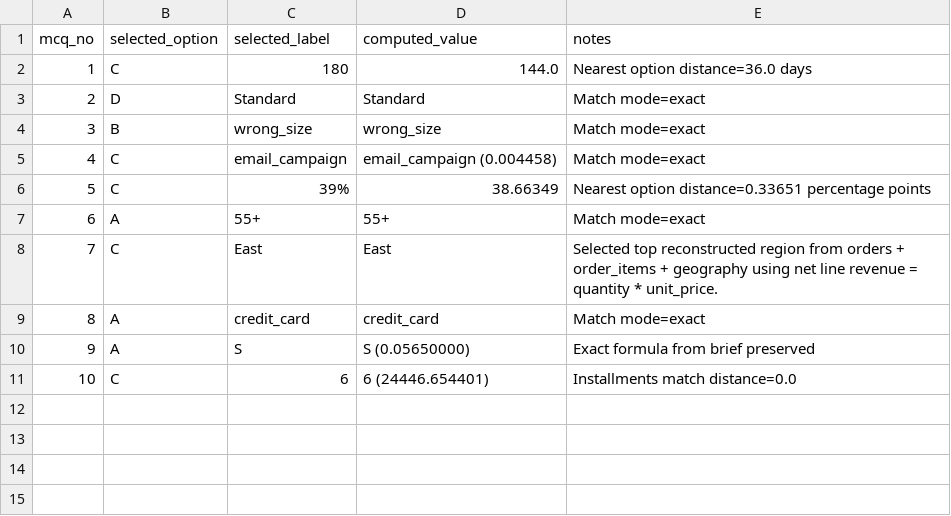
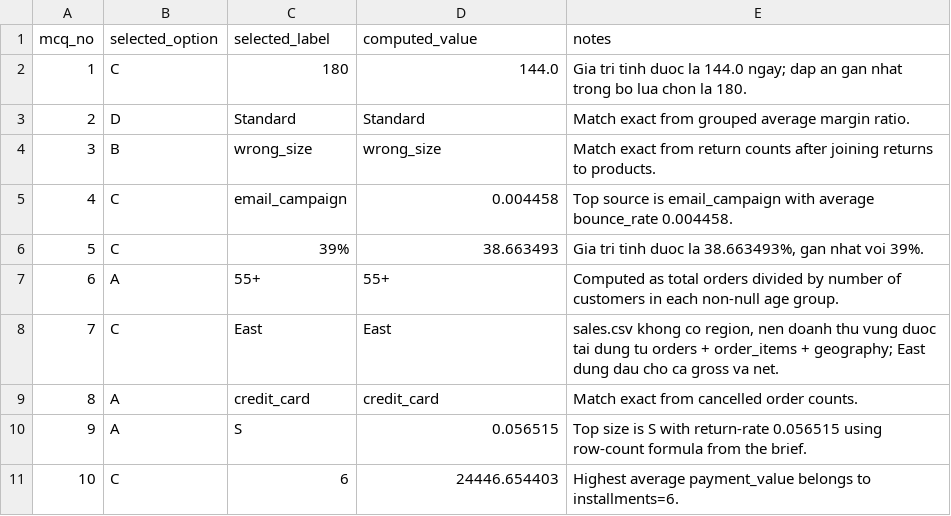
Before and after one commit to tuanbachngo/Vin-Datathon, a CSV file: archive/sql_mcq/answer_key.csv, drawn as a sheet.

```diff
--- a/archive/sql_mcq/answer_key.csv
+++ b/archive/sql_mcq/answer_key.csv
@@ -1,11 +1,11 @@
 mcq_no,selected_option,selected_label,computed_value,notes
-1,C,180,144.0,Nearest option distance=36.0 days
-2,D,Standard,Standard,Match mode=exact
-3,B,wrong_size,wrong_size,Match mode=exact
-4,C,email_campaign,email_campaign (0.004458),Match mode=exact
-5,C,39%,38.66349,Nearest option distance=0.33651 percentage points
-6,A,55+,55+,Match mode=exact
-7,C,East,East,Selected top reconstructed region from orders + order_items + geography using net line revenue = quantity * unit_price.
-8,A,credit_card,credit_card,Match mode=exact
-9,A,S,S (0.05650000),Exact formula from brief preserved
-10,C,6,6 (24446.654401),Installments match distance=0.0
+1,C,180,144.0,Gia tri tinh duoc la 144.0 ngay; dap an gan nhat trong bo lua chon la 180.
+2,D,Standard,Standard,Match exact from grouped average margin ratio.
+3,B,wrong_size,wrong_size,Match exact from return counts after joining returns to products.
+4,C,email_campaign,0.004458,Top source is email_campaign with average bounce_rate 0.004458.
+5,C,39%,38.663493,"Gia tri tinh duoc la 38.663493%, gan nhat voi 39%."
+6,A,55+,55+,Computed as total orders divided by number of customers in each non-null age group.
+7,C,East,East,"sales.csv khong co region, nen doanh thu vung duoc tai dung tu orders + order_items + geography; East dung dau cho ca gross va net."
+8,A,credit_card,credit_card,Match exact from cancelled order counts.
+9,A,S,0.056515,Top size is S with return-rate 0.056515 using row-count formula from the brief.
+10,C,6,24446.654403,Highest average payment_value belongs to installments=6.
```
Also changed, not shown: archive/sql_mcq/mcq_answers.csv, 8 other files.
